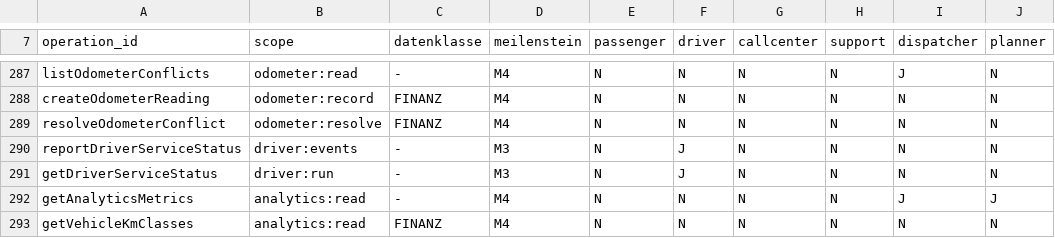
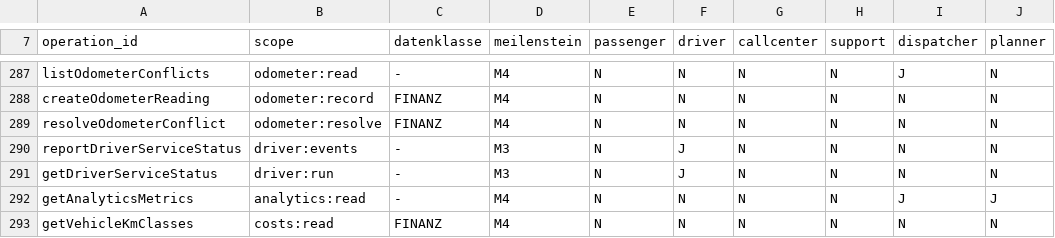
Before and after one commit to DataHub-Chiemgau/TAKTOVIA, a CSV file: backend/modules/identity/src/main/resources/rechtematrix/rechtematrix.csv, drawn as a sheet; only a part is shown, gaps mark what is left out; the diff names each change by its address in the sheet, - before the commit and + after, or states it on an @@ line.

```diff
--- a/backend/modules/identity/src/main/resources/rechtematrix/rechtematrix.csv
+++ b/backend/modules/identity/src/main/resources/rechtematrix/rechtematrix.csv
-B293 (scope): analytics:read
+B293 (scope): costs:read
```
Also changed, not shown: 8 other files.
